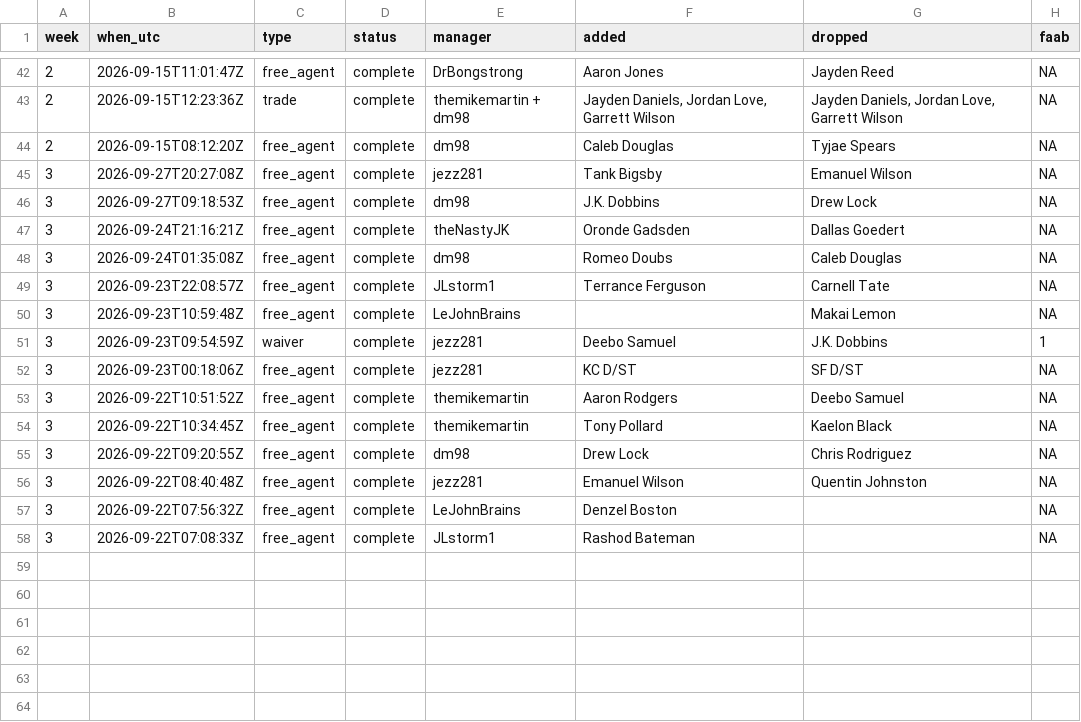
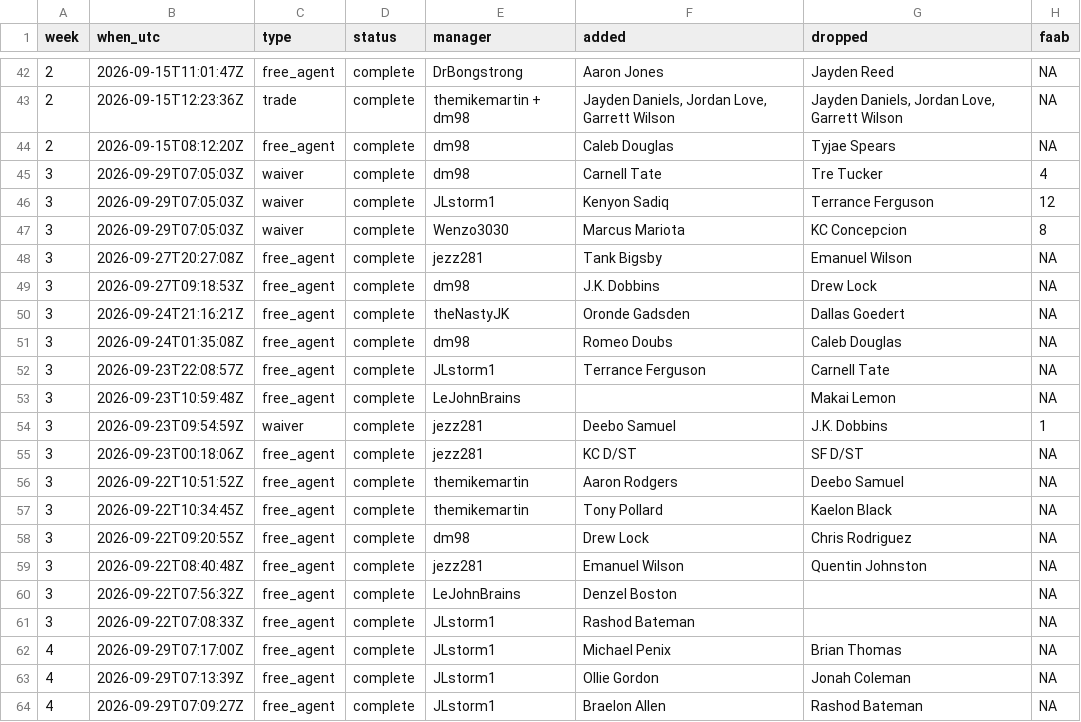
Before and after one commit to mikemartin/fantasy-football-auction-optimizer, a CSV file: data/league/transactions.csv, drawn as a sheet; only a part is shown, gaps mark what is left out; the diff names each change by its address in the sheet, - before the commit and + after, or states it on an @@ line.

```diff
--- a/data/league/transactions.csv
+++ b/data/league/transactions.csv
+row 45: 3 | 2026-09-29T07:05:03Z | waiver | complete | dm98 | Carnell Tate | Tre Tucker | 4
+row 46: 3 | 2026-09-29T07:05:03Z | waiver | complete | JLstorm1 | Kenyon Sadiq | Terrance Ferguson | 12
+row 47: 3 | 2026-09-29T07:05:03Z | waiver | complete | Wenzo3030 | Marcus Mariota | KC Concepcion | 8
+row 62: 4 | 2026-09-29T07:17:00Z | free_agent | complete | JLstorm1 | Michael Penix | Brian Thomas | NA
+row 63: 4 | 2026-09-29T07:13:39Z | free_agent | complete | JLstorm1 | Ollie Gordon | Jonah Coleman | NA
+row 64: 4 | 2026-09-29T07:09:27Z | free_agent | complete | JLstorm1 | Braelon Allen | Rashod Bateman | NA
```
Also changed, not shown: data/league/free_agents.csv, data/league/managers.csv, 3 other files.
